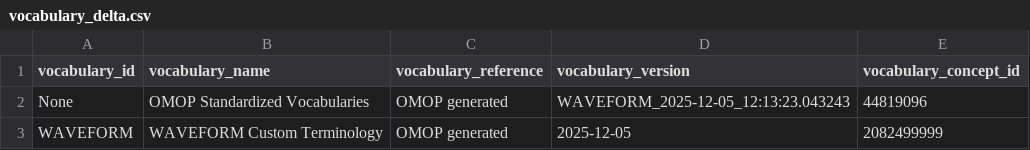
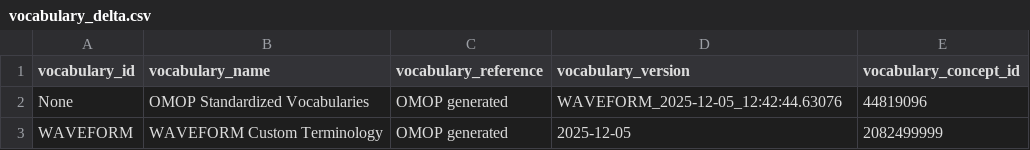
Before and after one commit to TuftsCTSI/CVB, a CSV file: WAVEFORM/Ontology/vocabulary_delta.csv, drawn as a sheet.

```diff
--- a/WAVEFORM/Ontology/vocabulary_delta.csv
+++ b/WAVEFORM/Ontology/vocabulary_delta.csv
@@ -1,3 +1,3 @@
 vocabulary_id,vocabulary_name,vocabulary_reference,vocabulary_version,vocabulary_concept_id
-None,OMOP Standardized Vocabularies,OMOP generated,WAVEFORM_2025-12-05_12:13:23.043243,44819096
+None,OMOP Standardized Vocabularies,OMOP generated,WAVEFORM_2025-12-05_12:42:44.63076,44819096
 WAVEFORM,WAVEFORM Custom Terminology,OMOP generated,2025-12-05,2082499999
```
